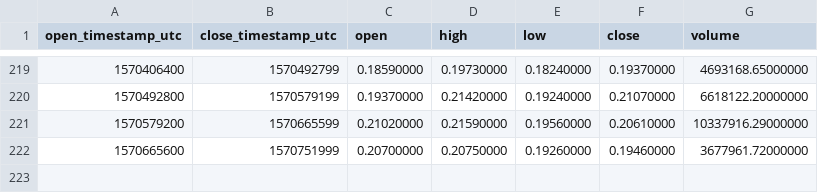
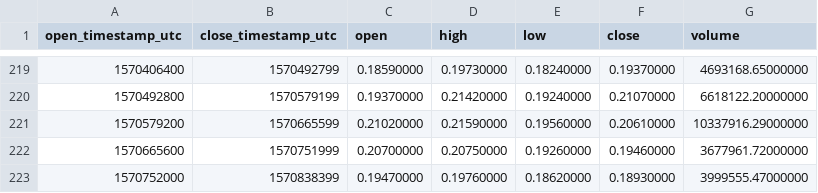
Before and after one commit to cryptobigbro/binance-BATUSDT, a CSV file: binance-BATUSDT-1d.csv, drawn as a sheet; only a part is shown, gaps mark what is left out.

```diff
--- a/binance-BATUSDT-1d.csv
+++ b/binance-BATUSDT-1d.csv
@@ -222 +222,2 @@ open_timestamp_utc,close_timestamp_utc,open,high,low,close,volume
 1570665600,1570751999,0.20700000,0.20750000,0.19260000,0.19460000,3677961.72000000
+1570752000,1570838399,0.19470000,0.19760000,0.18620000,0.18930000,3999555.47000000
```
Also changed, not shown: binance-BATUSDT-1h.csv.
